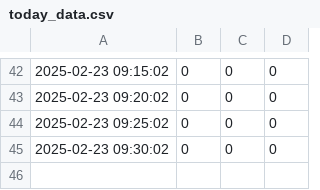
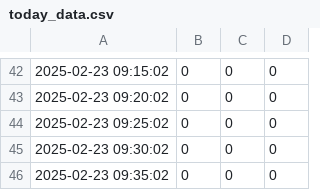
Before and after one commit to CharmingZh/IsItBusy, a CSV file: docs/data/today_data.csv, drawn as a sheet; only a part is shown, gaps mark what is left out.

Commit message:
Update today_data.csv on 2025-02-23 09:35:06

```diff
--- a/docs/data/today_data.csv
+++ b/docs/data/today_data.csv
@@ -45 +45,2 @@
 2025-02-23 09:30:02,0,0,0
+2025-02-23 09:35:02,0,0,0
```
